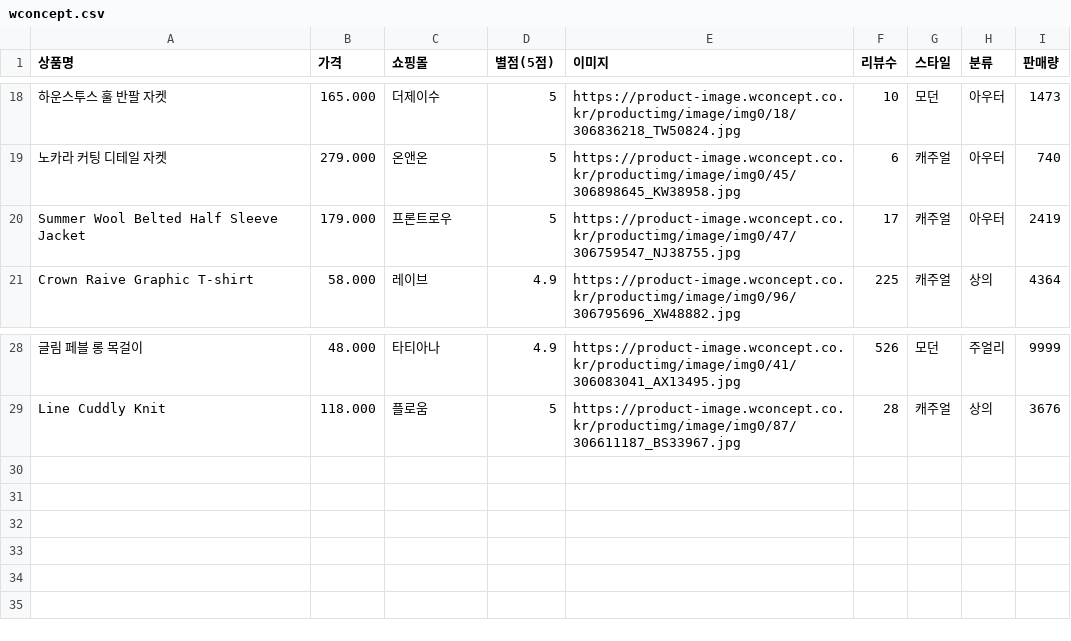
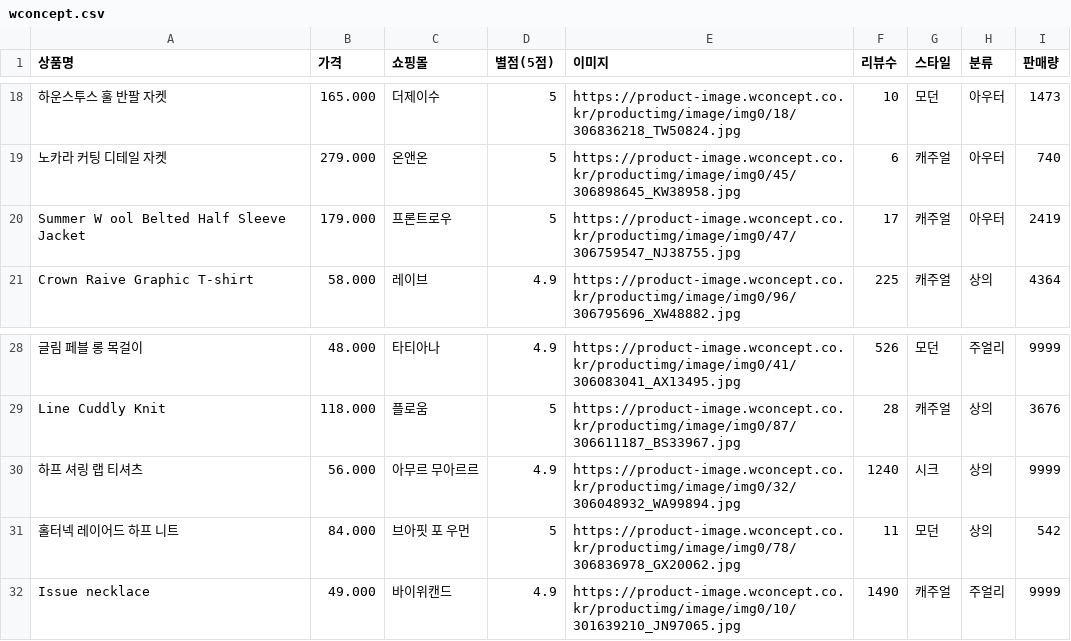
Before and after one commit to seoyun211/Fashion_AI, a CSV file: backend/data/wconcept.csv, drawn as a sheet; only a part is shown, gaps mark what is left out; the diff names each change by its address in the sheet, - before the commit and + after, or states it on an @@ line.

Commit message:
데이터 추가

```diff
--- a/backend/data/wconcept.csv
+++ b/backend/data/wconcept.csv
-A20 (상품명): Summer Wool Belted Half Sleeve Jacket
+A20 (상품명): Summer W ool Belted Half Sleeve Jacket
+row 30: 하프 셔링 랩 티셔츠 | 56.000 | 아무르 무아르르 | 4.9 | https://product-image.wconcept.co.kr/productimg/image/img0/32/306048932_WA99894.jpg | 1240 | 시크 | 상의 | 9999
+row 31: 홀터넥 레이어드 하프 니트 | 84.000 | 브아핏 포 우먼 | 5 | https://product-image.wconcept.co.kr/productimg/image/img0/78/306836978_GX20062.jpg | 11 | 모던 | 상의 | 542
+row 32: Issue necklace | 49.000 | 바이위캔드 | 4.9 | https://product-image.wconcept.co.kr/productimg/image/img0/10/301639210_JN97065.jpg | 1490 | 캐주얼 | 주얼리 | 9999
```
